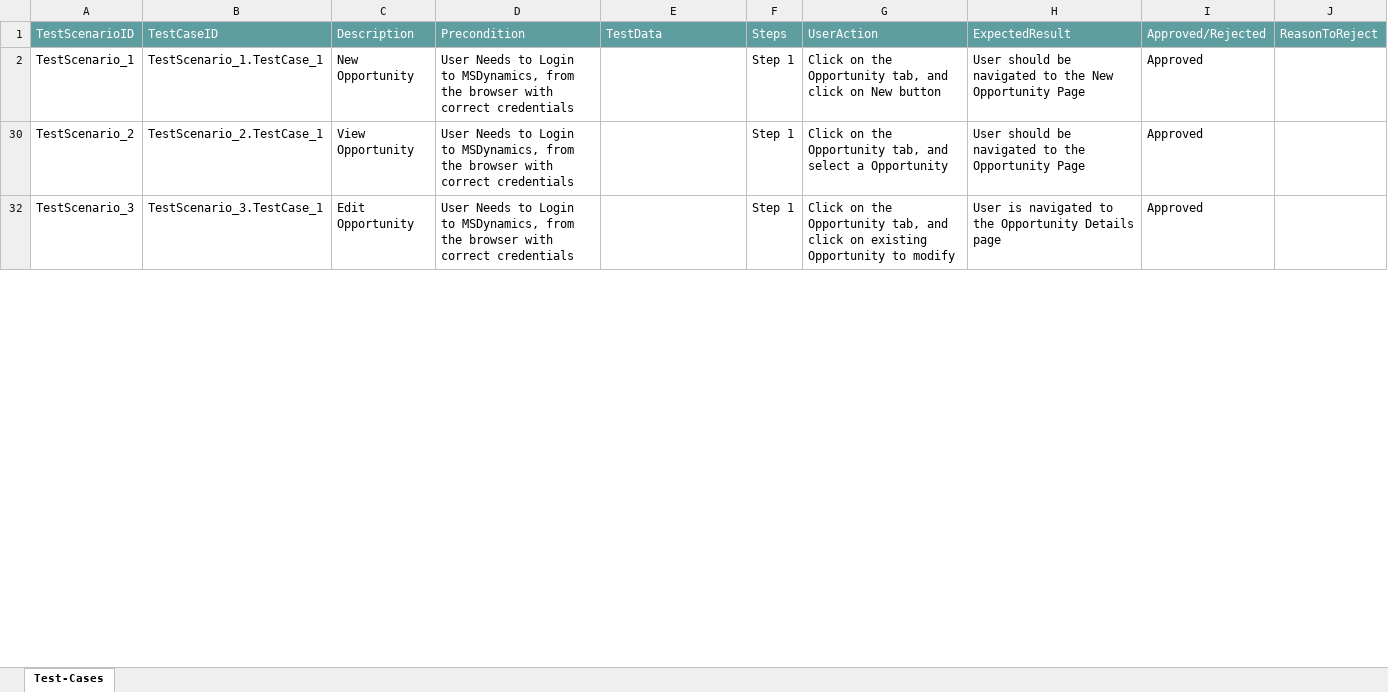
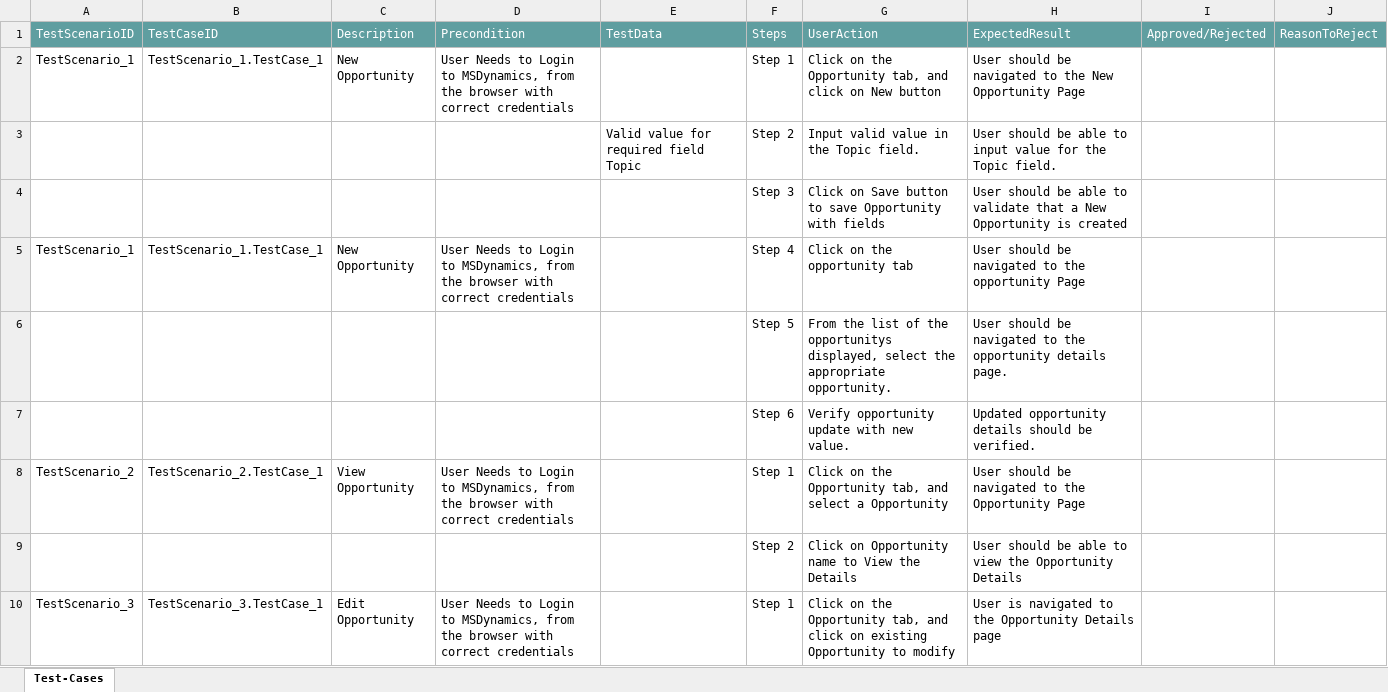
Before and after one commit to ShaikMohamedIrfan/MSD, an Excel workbook: Opportunity.xlsx, sheet Test-Cases, drawn as a sheet; only a part is shown; values as stored, in another font and other column widths than the file's, no borders; table styles not drawn; addresses are those after the commit; the diff covers the shown part only; the diff names each change by its address in the sheet, - before the commit and + after, or states it on an @@ line.

Commit message:
Initial Commit for Verification of Test cases

```diff
--- a/Opportunity.xlsx (sheet Test-Cases)
+++ b/Opportunity.xlsx (sheet Test-Cases)
-I2: Approved
+I2: (empty)
+row 3:  |  |  |  | Valid value for required field Topic | Step 2 | Input valid value in the Topic field. | User should be able to input value for the Topic field.
+row 4:  |  |  |  |  | Step 3 | Click on Save button to save Opportunity with fields | User should be able to validate that a New Opportunity is created
+row 5: TestScenario_1 | TestScenario_1.TestCase_1 | New Opportunity | User Needs to Login to MSDynamics, from the browser with correct credentials |  | Step 4 | Click on the opportunity tab | User should be navigated to the opportunity Page
+row 6:  |  |  |  |  | Step 5 | From the list of the opportunitys displayed, select the appropriate opportunity. | User should be navigated to the opportunity details page.
+row 7:  |  |  |  |  | Step 6 | Verify opportunity update with new value. | Updated opportunity details should be verified.
-I8: Approved
+I8: (empty)
@@ row 9 unhidden:  |  |  |  |  | Step 2 | Click on Opportunity name to View the Details | User should be able to view the Opportunity Details @@
-I10: Approved
+I10: (empty)
```
Also changed, not shown: 5 added rows, 2 hidden or unhidden rows and 1 edited cell elsewhere in this sheet, hidden cells.
